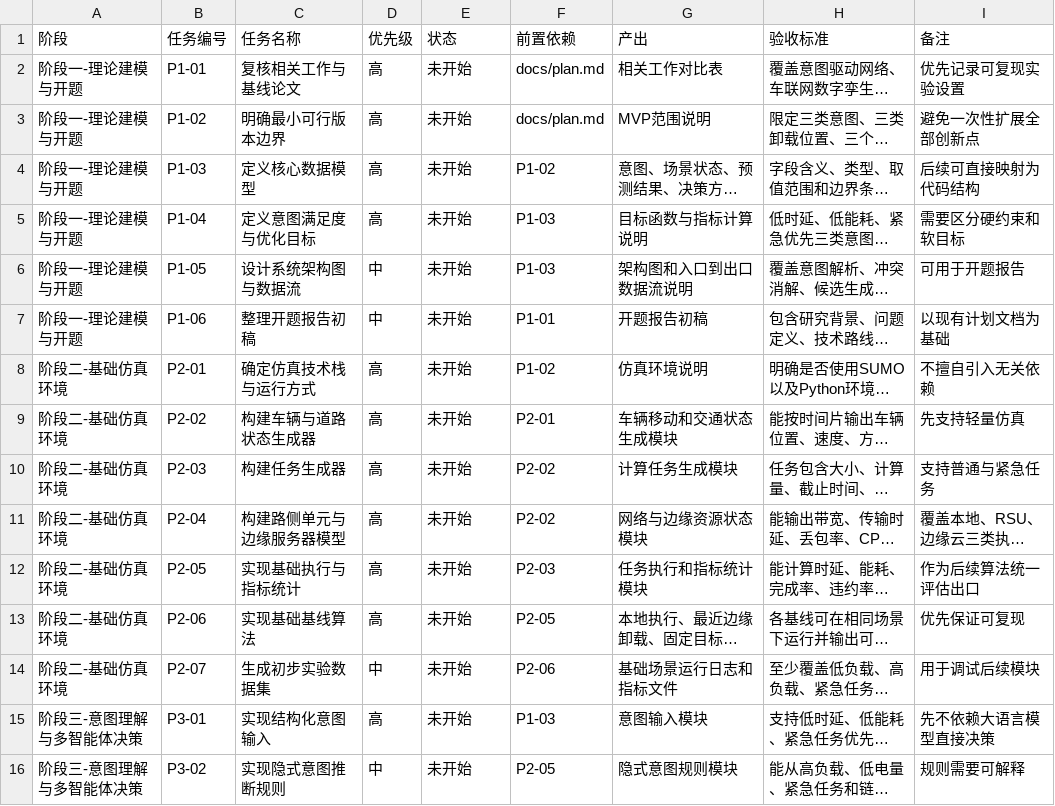
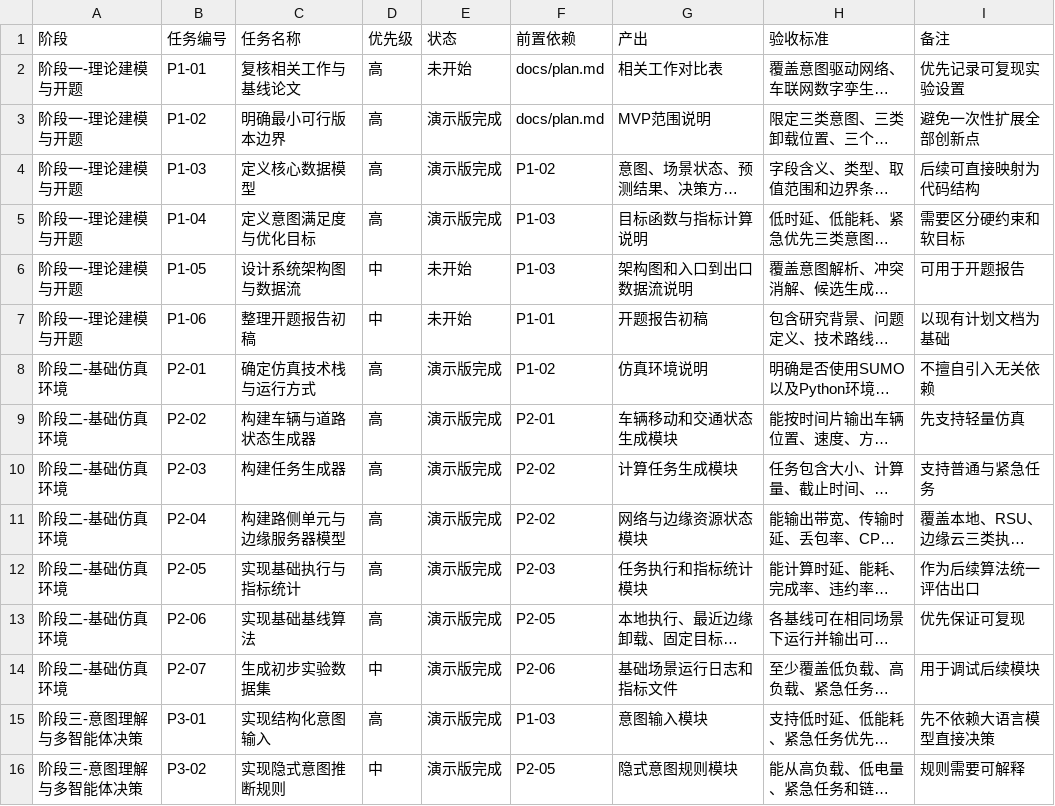
Before and after one commit to aimilet/intent_sdn_demo, a CSV file: docs/todo.csv, drawn as a sheet; only a part is shown; long unchanged cells end in …; the diff covers the shown part only; the diff names each change by its address in the sheet, - before the commit and + after, or states it on an @@ line.

```diff
--- a/docs/todo.csv
+++ b/docs/todo.csv
-E3:E5 (状态): 未开始
+E3:E5 (状态): 演示版完成
-E8:E16 (状态): 未开始
+E8:E16 (状态): 演示版完成
```
Also changed, not shown: 15 edited cells elsewhere in this file, 16 other files.
